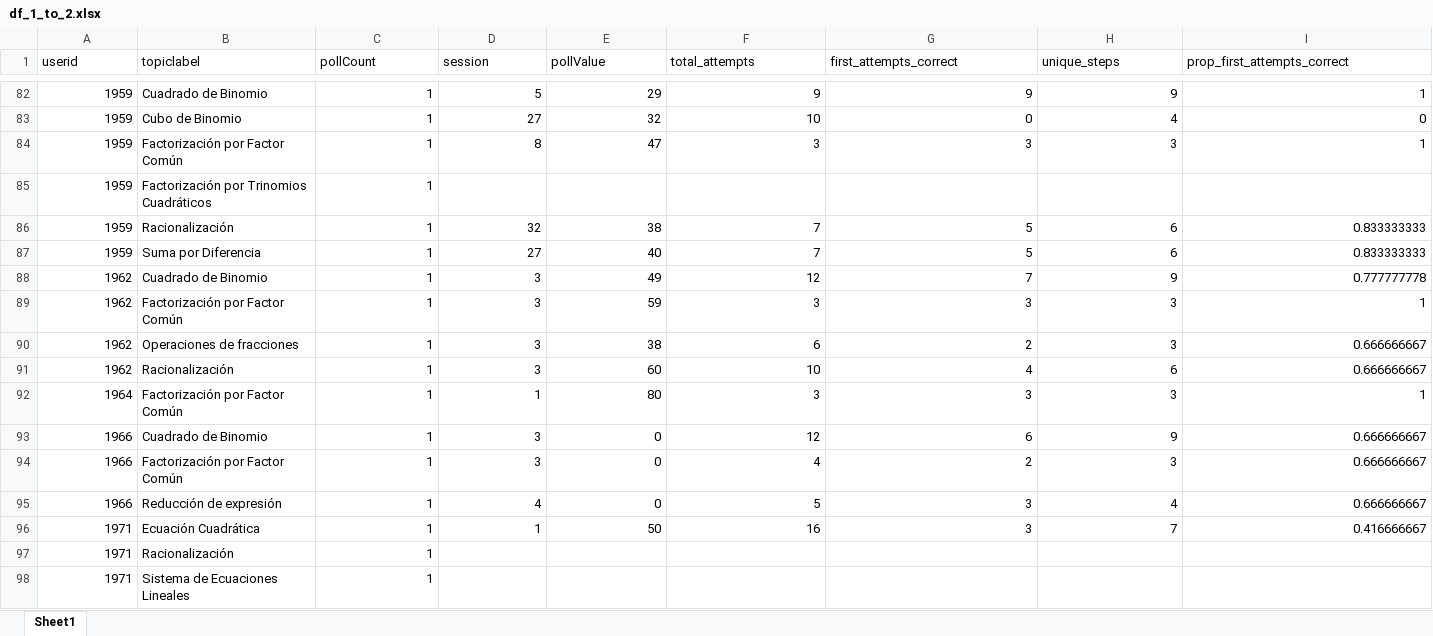
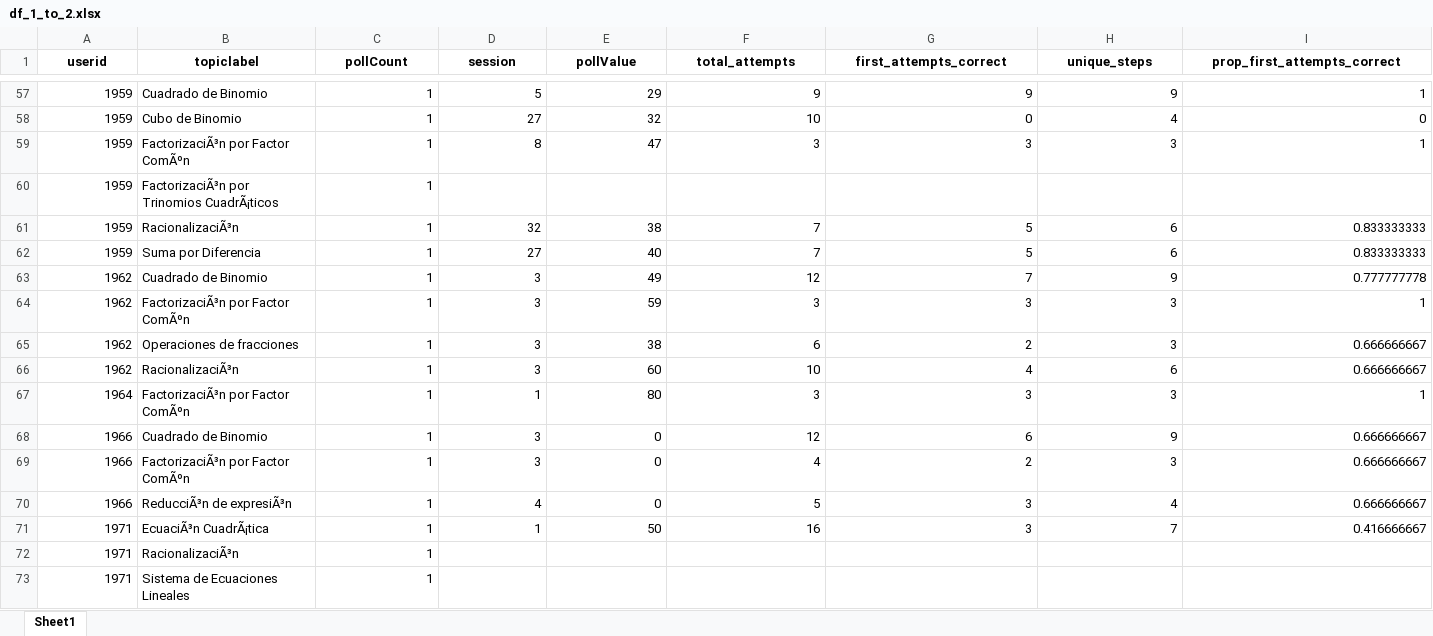
Before and after one commit to joaquinsotomayor99-coder/tesis, an Excel workbook: df_1_to_2.xlsx, sheet Sheet1, drawn as a sheet; only a part is shown, gaps mark what is left out; values as stored, in another font and other column widths than the file's, no borders; addresses are those after the commit; the diff covers the shown part only; the diff names each change by its address in the sheet, - before the commit and + after, or states it on an @@ line.

```diff
--- a/df_1_to_2.xlsx (sheet Sheet1)
+++ b/df_1_to_2.xlsx (sheet Sheet1)
@@ A1:I1 bold: off → on, alignment: left → center @@
-B59 (topiclabel): Factorización por Factor Común
+B59 (topiclabel): FactorizaciÃ³n por Factor ComÃºn
-B60 (topiclabel): Factorización por Trinomios Cuadráticos
+B60 (topiclabel): FactorizaciÃ³n por Trinomios CuadrÃ¡ticos
-B61 (topiclabel): Racionalización
+B61 (topiclabel): RacionalizaciÃ³n
-B64 (topiclabel): Factorización por Factor Común
+B64 (topiclabel): FactorizaciÃ³n por Factor ComÃºn
-B66 (topiclabel): Racionalización
+B66 (topiclabel): RacionalizaciÃ³n
-B67 (topiclabel): Factorización por Factor Común
+B67 (topiclabel): FactorizaciÃ³n por Factor ComÃºn
-B69 (topiclabel): Factorización por Factor Común
+B69 (topiclabel): FactorizaciÃ³n por Factor ComÃºn
-B70 (topiclabel): Reducción de expresión
+B70 (topiclabel): ReducciÃ³n de expresiÃ³n
-B71 (topiclabel): Ecuación Cuadrática
+B71 (topiclabel): EcuaciÃ³n CuadrÃ¡tica
-B72 (topiclabel): Racionalización
+B72 (topiclabel): RacionalizaciÃ³n
```
Also changed, not shown: 26 added rows, 30 removed rows, 112 edited cells and cell formats elsewhere in this sheet, dfNivelEjercicio.xlsx, dfSegmento.xlsx, 3 other files.
